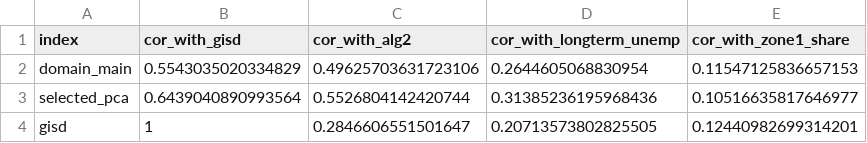
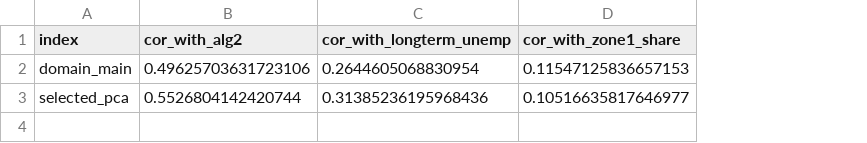
Before and after one commit to CptJean1312/Master-Thesis, a CSV file: outputs_method_redesign/tables/vulnerability_validation.csv, drawn as a sheet; the diff names each change by its address in the sheet, - before the commit and + after, or states it on an @@ line.

Commit message:
Refactor vulnerability analysis by removing GISD integration, updating method notes, and restructuring output tables for clarity

```diff
--- a/outputs_method_redesign/tables/vulnerability_validation.csv
+++ b/outputs_method_redesign/tables/vulnerability_validation.csv
-column B (cor_with_gisd), rows 2-3: 0.5543035020334829 | 0.6439040890993564
-row 4: gisd | 1 | 0.2846606551501647 | 0.20713573802825505 | 0.12440982699314201
```
Also changed, not shown: 7 other files.
